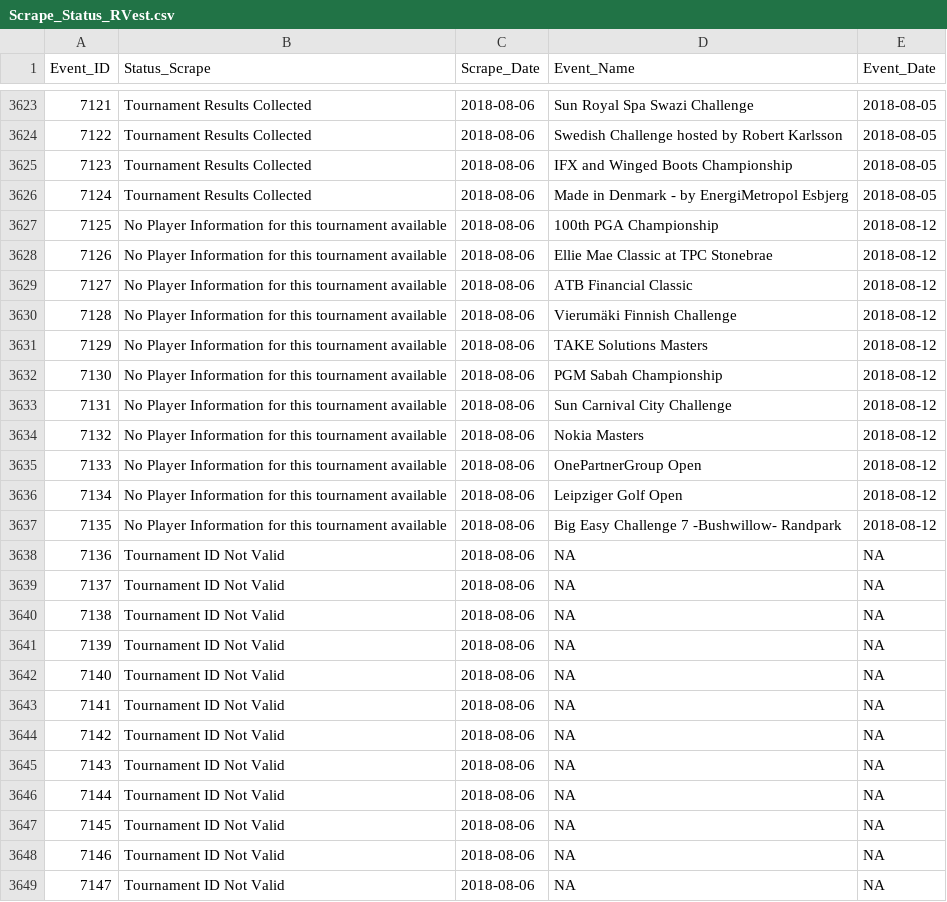
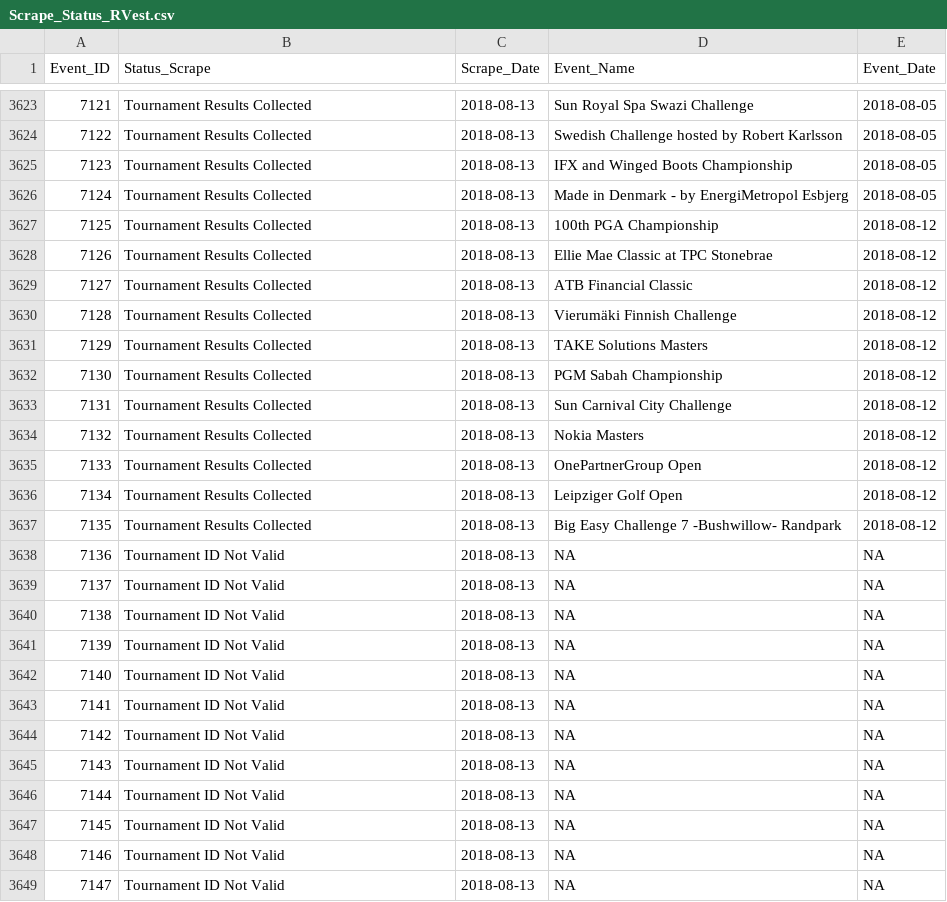
Before and after one commit to DSMok1/Golf_Ratings_R_V2, a CSV file: Data/Scrape_Status_RVest.csv, drawn as a sheet; only a part is shown, gaps mark what is left out; the diff covers the shown part only.

```diff
--- a/Data/Scrape_Status_RVest.csv
+++ b/Data/Scrape_Status_RVest.csv
@@ -3623,27 +3623,27 @@
-7121,"Tournament Results Collected",2018-08-06,"Sun Royal Spa Swazi Challenge",2018-08-05
-7122,"Tournament Results Collected",2018-08-06,"Swedish Challenge hosted by Robert Karlsson",2018-08-05
-7123,"Tournament Results Collected",2018-08-06,"IFX and Winged Boots Championship",2018-08-05
-7124,"Tournament Results Collected",2018-08-06,"Made in Denmark - by EnergiMetropol Esbjerg",2018-08-05
-7125,"No Player Information for this tournament available",2018-08-06,"100th PGA Championship",2018-08-12
-7126,"No Player Information for this tournament available",2018-08-06,"Ellie Mae Classic at TPC Stonebrae",2018-08-12
-7127,"No Player Information for this tournament available",2018-08-06,"ATB Financial Classic",2018-08-12
-7128,"No Player Information for this tournament available",2018-08-06,"Vierumäki Finnish Challenge",2018-08-12
-7129,"No Player Information for this tournament available",2018-08-06,"TAKE Solutions Masters",2018-08-12
-7130,"No Player Information for this tournament available",2018-08-06,"PGM Sabah Championship",2018-08-12
-7131,"No Player Information for this tournament available",2018-08-06,"Sun Carnival City Challenge",2018-08-12
-7132,"No Player Information for this tournament available",2018-08-06,"Nokia Masters",2018-08-12
-7133,"No Player Information for this tournament available",2018-08-06,"OnePartnerGroup Open",2018-08-12
-7134,"No Player Information for this tournament available",2018-08-06,"Leipziger Golf Open",2018-08-12
-7135,"No Player Information for this tournament available",2018-08-06,"Big Easy Challenge 7 -Bushwillow- Randpark  ",2018-08-12
-7136,"Tournament ID Not Valid",2018-08-06,NA,NA
-7137,"Tournament ID Not Valid",2018-08-06,NA,NA
-7138,"Tournament ID Not Valid",2018-08-06,NA,NA
-7139,"Tournament ID Not Valid",2018-08-06,NA,NA
-7140,"Tournament ID Not Valid",2018-08-06,NA,NA
-7141,"Tournament ID Not Valid",2018-08-06,NA,NA
-7142,"Tournament ID Not Valid",2018-08-06,NA,NA
-7143,"Tournament ID Not Valid",2018-08-06,NA,NA
-7144,"Tournament ID Not Valid",2018-08-06,NA,NA
-7145,"Tournament ID Not Valid",2018-08-06,NA,NA
-7146,"Tournament ID Not Valid",2018-08-06,NA,NA
-7147,"Tournament ID Not Valid",2018-08-06,NA,NA
+7121,"Tournament Results Collected",2018-08-13,"Sun Royal Spa Swazi Challenge",2018-08-05
+7122,"Tournament Results Collected",2018-08-13,"Swedish Challenge hosted by Robert Karlsson",2018-08-05
+7123,"Tournament Results Collected",2018-08-13,"IFX and Winged Boots Championship",2018-08-05
+7124,"Tournament Results Collected",2018-08-13,"Made in Denmark - by EnergiMetropol Esbjerg",2018-08-05
+7125,"Tournament Results Collected",2018-08-13,"100th PGA Championship",2018-08-12
+7126,"Tournament Results Collected",2018-08-13,"Ellie Mae Classic at TPC Stonebrae",2018-08-12
+7127,"Tournament Results Collected",2018-08-13,"ATB Financial Classic",2018-08-12
+7128,"Tournament Results Collected",2018-08-13,"Vierumäki Finnish Challenge",2018-08-12
+7129,"Tournament Results Collected",2018-08-13,"TAKE Solutions Masters",2018-08-12
+7130,"Tournament Results Collected",2018-08-13,"PGM Sabah Championship",2018-08-12
+7131,"Tournament Results Collected",2018-08-13,"Sun Carnival City Challenge",2018-08-12
+7132,"Tournament Results Collected",2018-08-13,"Nokia Masters",2018-08-12
+7133,"Tournament Results Collected",2018-08-13,"OnePartnerGroup Open",2018-08-12
+7134,"Tournament Results Collected",2018-08-13,"Leipziger Golf Open",2018-08-12
+7135,"Tournament Results Collected",2018-08-13,"Big Easy Challenge 7 -Bushwillow- Randpark  ",2018-08-12
+7136,"Tournament ID Not Valid",2018-08-13,NA,NA
+7137,"Tournament ID Not Valid",2018-08-13,NA,NA
+7138,"Tournament ID Not Valid",2018-08-13,NA,NA
+7139,"Tournament ID Not Valid",2018-08-13,NA,NA
+7140,"Tournament ID Not Valid",2018-08-13,NA,NA
+7141,"Tournament ID Not Valid",2018-08-13,NA,NA
+7142,"Tournament ID Not Valid",2018-08-13,NA,NA
+7143,"Tournament ID Not Valid",2018-08-13,NA,NA
+7144,"Tournament ID Not Valid",2018-08-13,NA,NA
+7145,"Tournament ID Not Valid",2018-08-13,NA,NA
+7146,"Tournament ID Not Valid",2018-08-13,NA,NA
+7147,"Tournament ID Not Valid",2018-08-13,NA,NA
```
Also changed, not shown: 10 added rows and 37 edited cells elsewhere in this file, Data/Tournament_Info_RVest.csv, 1 other file.
